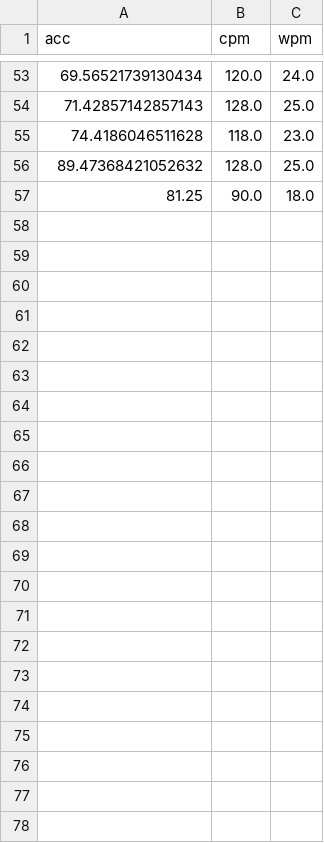
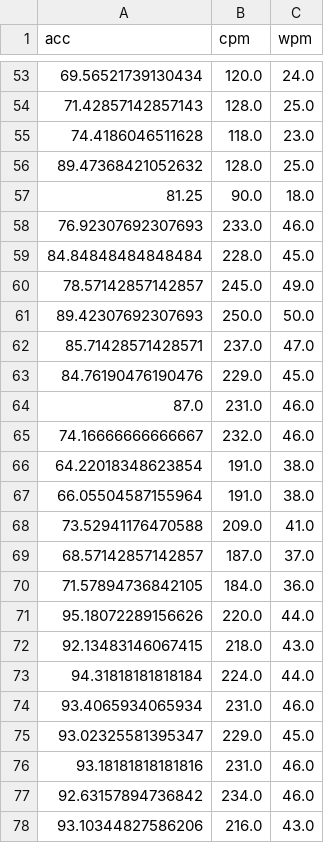
Before and after one commit to Isaacwilliam4/typing_test, a CSV file: stats.csv, drawn as a sheet; only a part is shown, gaps mark what is left out; the diff names each change by its address in the sheet, - before the commit and + after, or states it on an @@ line.

```diff
--- a/stats.csv
+++ b/stats.csv
+row 58: 76.92307692307693 | 233.0 | 46.0
+row 59: 84.84848484848484 | 228.0 | 45.0
+row 60: 78.57142857142857 | 245.0 | 49.0
+row 61: 89.42307692307693 | 250.0 | 50.0
+row 62: 85.71428571428571 | 237.0 | 47.0
+row 63: 84.76190476190476 | 229.0 | 45.0
+row 64: 87.0 | 231.0 | 46.0
+row 65: 74.16666666666667 | 232.0 | 46.0
+row 66: 64.22018348623854 | 191.0 | 38.0
+row 67: 66.05504587155964 | 191.0 | 38.0
+row 68: 73.52941176470588 | 209.0 | 41.0
+row 69: 68.57142857142857 | 187.0 | 37.0
+row 70: 71.57894736842105 | 184.0 | 36.0
+row 71: 95.18072289156626 | 220.0 | 44.0
+row 72: 92.13483146067415 | 218.0 | 43.0
+row 73: 94.31818181818184 | 224.0 | 44.0
+row 74: 93.4065934065934 | 231.0 | 46.0
+row 75: 93.02325581395347 | 229.0 | 45.0
+row 76: 93.18181818181816 | 231.0 | 46.0
+row 77: 92.63157894736842 | 234.0 | 46.0
+row 78: 93.10344827586206 | 216.0 | 43.0
```
Also changed, not shown: 2 other files.
